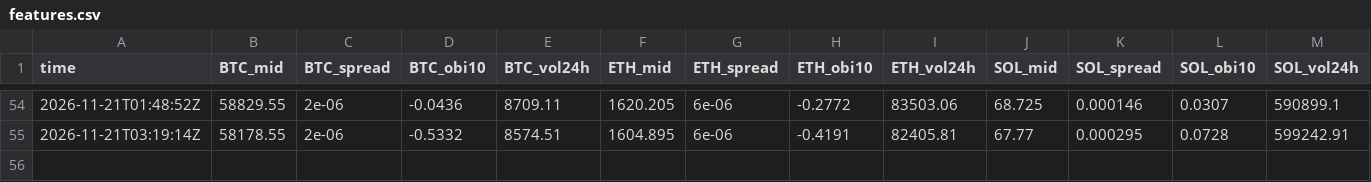
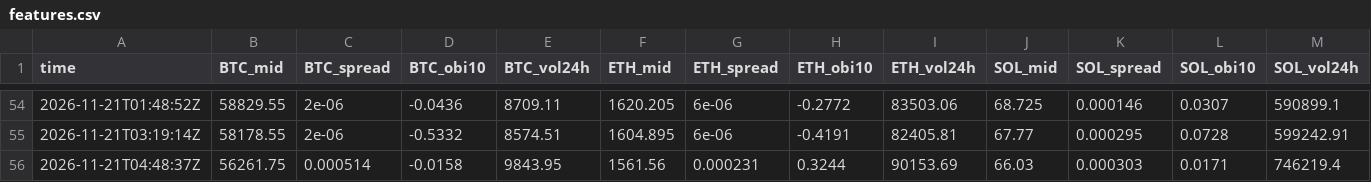
Before and after one commit to polyglyphanalytica/proptrade, a CSV file: data/features.csv, drawn as a sheet; only a part is shown, gaps mark what is left out; rows hold the shown columns only; the diff names each change by its address in the sheet, - before the commit and + after, or states it on an @@ line.

```diff
--- a/data/features.csv
+++ b/data/features.csv
+row 56: 2026-11-21T04:48:37Z | 56261.75 | 0.000514 | -0.0158 | 9843.95 | 1561.56 | 0.000231 | 0.3244 | 90153.69 | 66.03 | 0.000303 | 0.0171 | 746219.4
```
Also changed, not shown: data/equity.csv, data/polymarket.csv, 3 other files.
